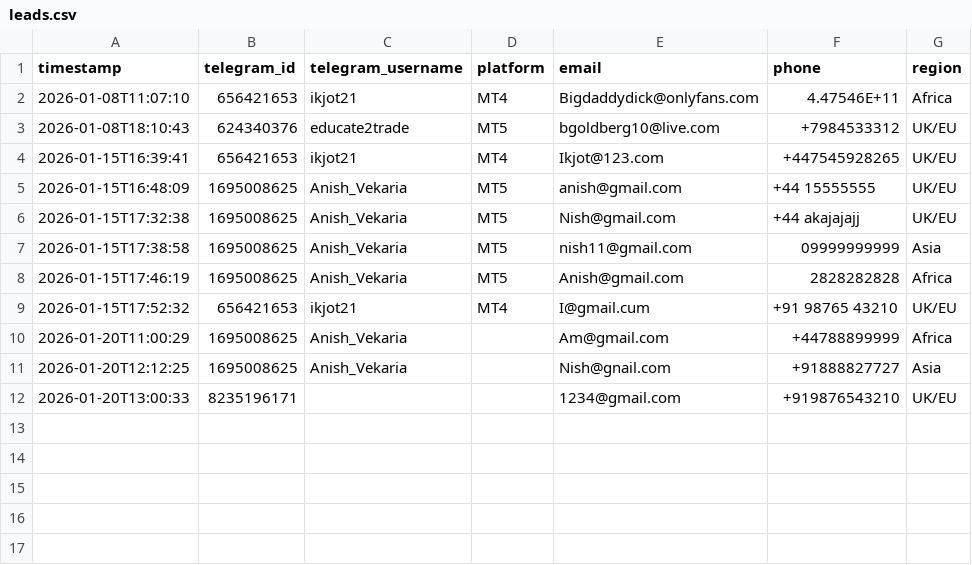
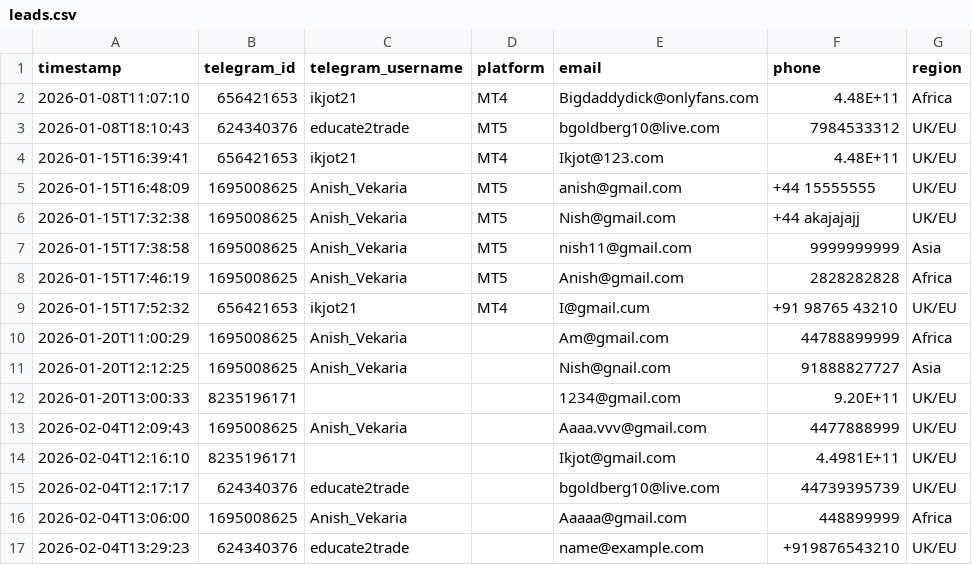
Before and after one commit to nish-vek10/E2T-TelagramBot, a CSV file: app_data/leads.csv, drawn as a sheet.

```diff
--- a/app_data/leads.csv
+++ b/app_data/leads.csv
@@ -1,12 +1,17 @@
 timestamp,telegram_id,telegram_username,platform,email,phone,region
-2026-01-08T11:07:10,656421653,ikjot21,MT4,Bigdaddydick@onlyfans.com,4.47546E+11,Africa
-2026-01-08T18:10:43,624340376,educate2trade,MT5,bgoldberg10@live.com,+7984533312,UK/EU
-2026-01-15T16:39:41,656421653,ikjot21,MT4,Ikjot@123.com,+447545928265,UK/EU
+2026-01-08T11:07:10,656421653,ikjot21,MT4,Bigdaddydick@onlyfans.com,4.48E+11,Africa
+2026-01-08T18:10:43,624340376,educate2trade,MT5,bgoldberg10@live.com,7984533312,UK/EU
+2026-01-15T16:39:41,656421653,ikjot21,MT4,Ikjot@123.com,4.48E+11,UK/EU
 2026-01-15T16:48:09,1695008625,Anish_Vekaria,MT5,anish@gmail.com,+44 15555555,UK/EU
 2026-01-15T17:32:38,1695008625,Anish_Vekaria,MT5,Nish@gmail.com,+44 akajajajj,UK/EU
-2026-01-15T17:38:58,1695008625,Anish_Vekaria,MT5,nish11@gmail.com,09999999999,Asia
+2026-01-15T17:38:58,1695008625,Anish_Vekaria,MT5,nish11@gmail.com,9999999999,Asia
 2026-01-15T17:46:19,1695008625,Anish_Vekaria,MT5,Anish@gmail.com,2828282828,Africa
 2026-01-15T17:52:32,656421653,ikjot21,MT4,I@gmail.cum,+91 98765 43210,UK/EU
-2026-01-20T11:00:29,1695008625,Anish_Vekaria,,Am@gmail.com,+44788899999,Africa
-2026-01-20T12:12:25,1695008625,Anish_Vekaria,,Nish@gnail.com,+91888827727,Asia
-2026-01-20T13:00:33,8235196171,,,1234@gmail.com,+919876543210,UK/EU
+2026-01-20T11:00:29,1695008625,Anish_Vekaria,,Am@gmail.com,44788899999,Africa
+2026-01-20T12:12:25,1695008625,Anish_Vekaria,,Nish@gnail.com,91888827727,Asia
+2026-01-20T13:00:33,8235196171,,,1234@gmail.com,9.20E+11,UK/EU
+2026-02-04T12:09:43,1695008625,Anish_Vekaria,,Aaaa.vvv@gmail.com,4477888999,UK/EU
+2026-02-04T12:16:10,8235196171,,,Ikjot@gmail.com,4.4981E+11,UK/EU
+2026-02-04T12:17:17,624340376,educate2trade,,bgoldberg10@live.com,44739395739,UK/EU
+2026-02-04T13:06:00,1695008625,Anish_Vekaria,,Aaaaa@gmail.com,448899999,Africa
+2026-02-04T13:29:23,624340376,educate2trade,,name@example.com,+919876543210,UK/EU
```
Also changed, not shown: 19 other files.
